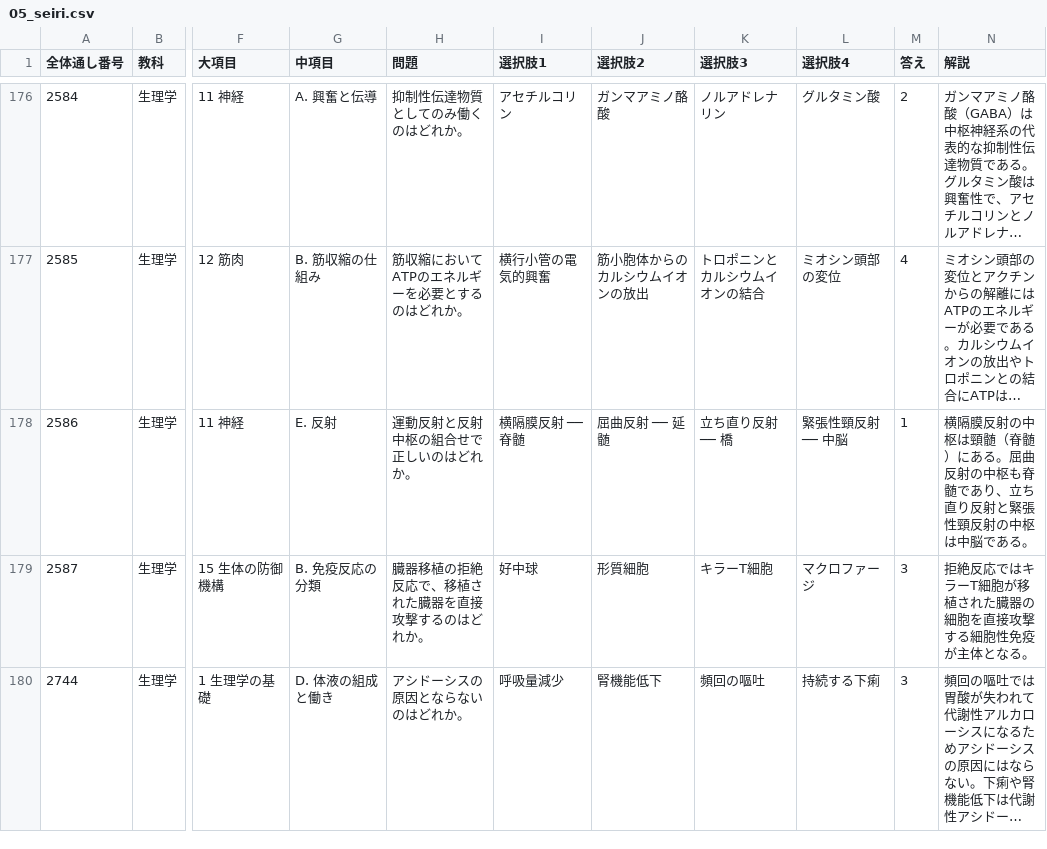
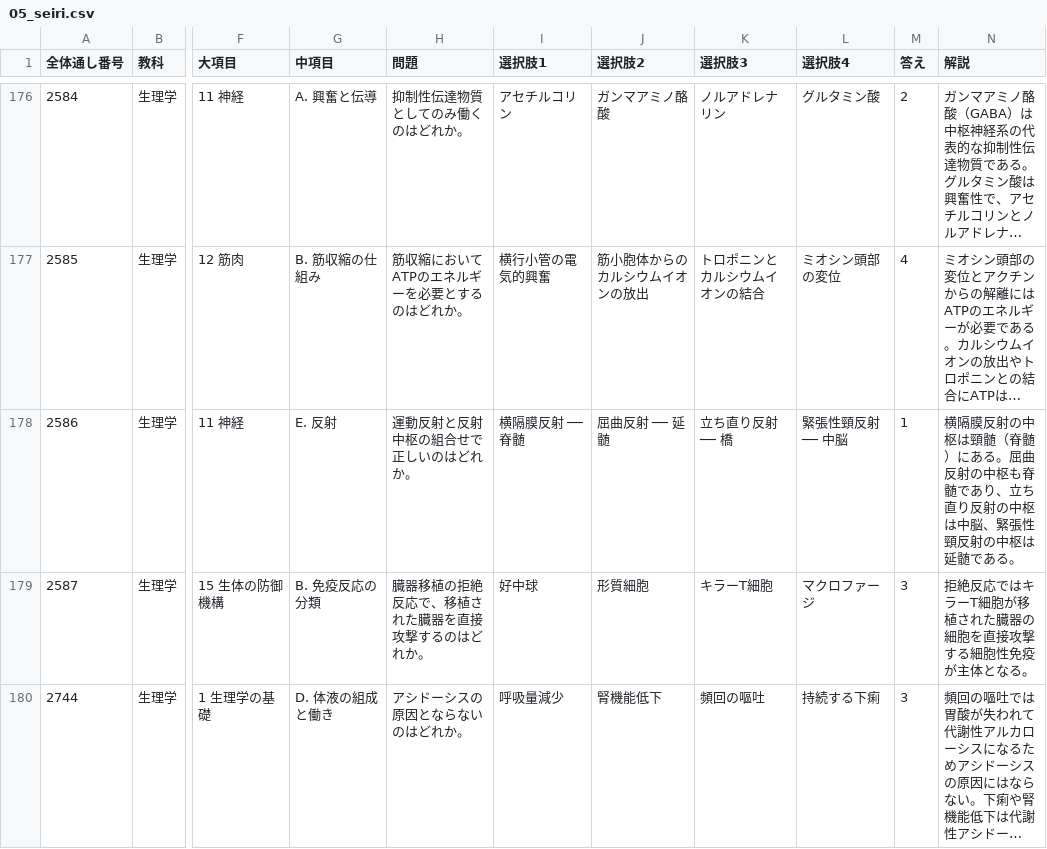
Before and after one commit to kaoman0079-ops/shinkyu_kokusitest, a CSV file: Csv/05_seiri.csv, drawn as a sheet; only a part is shown, gaps mark what is left out; long unchanged cells end in …; the diff names each change by its address in the sheet, - before the commit and + after, or states it on an @@ line.

```diff
--- a/Csv/05_seiri.csv
+++ b/Csv/05_seiri.csv
-N178 (解説): …直り反射と緊張性頸反射の中枢は中脳である。
+N178 (解説): …直り反射の中枢は中脳、緊張性頸反射の中枢は延髄である。
```
Also changed, not shown: Csv/04_kaibou.csv, Csv/10_toyo_gairon.csv, 4 other files.
